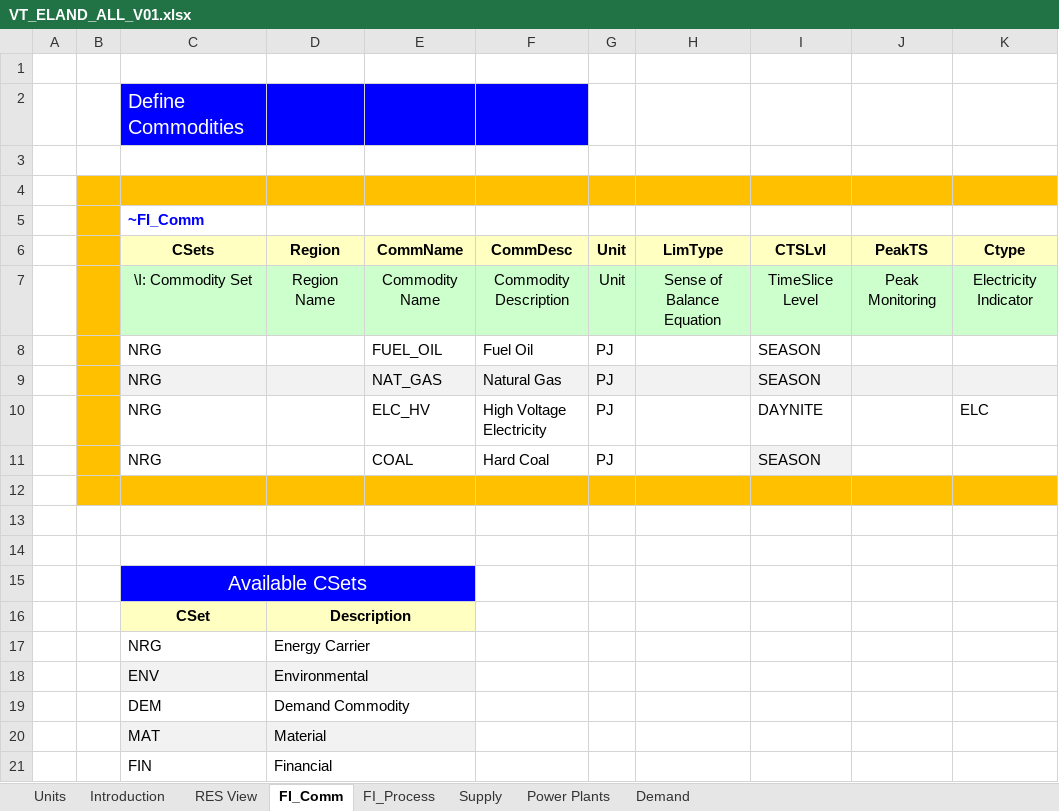
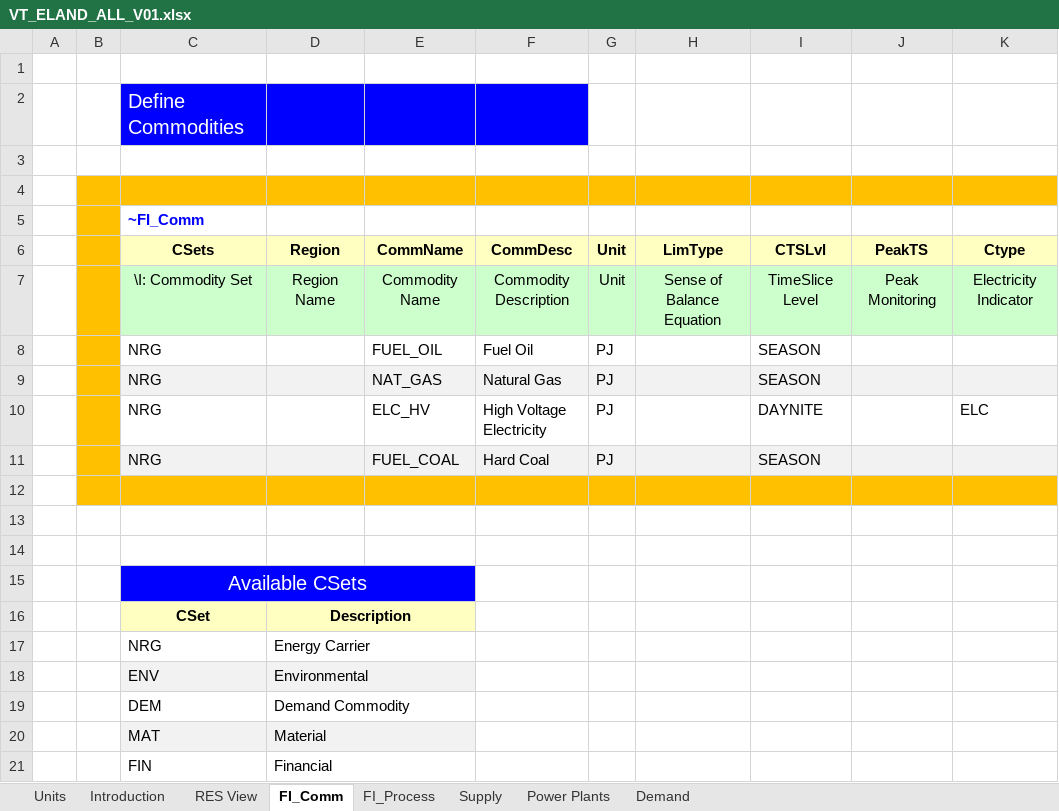
Before and after one commit to Bartosz-Pieszczek/Bartosz-Pieszczek, an Excel workbook: VT_ELAND_ALL_V01.xlsx, sheet FI_Comm, drawn as a sheet; values as stored, in another font and other column widths than the file's, no borders; the diff names each change by its address in the sheet, - before the commit and + after, or states it on an @@ line.

```diff
--- a/VT_ELAND_ALL_V01.xlsx (sheet FI_Comm)
+++ b/VT_ELAND_ALL_V01.xlsx (sheet FI_Comm)
-C11:H11 fill: none
+C11:H11 fill: #F2F2F2
-E11 (CommName): COAL
+E11 (CommName): FUEL_COAL
-J11:K11 fill: none
+J11:K11 fill: #F2F2F2
```
Also changed, not shown: sheet Supply, sheet Power Plants, sheet FI_Process, formulas that keep their value.
